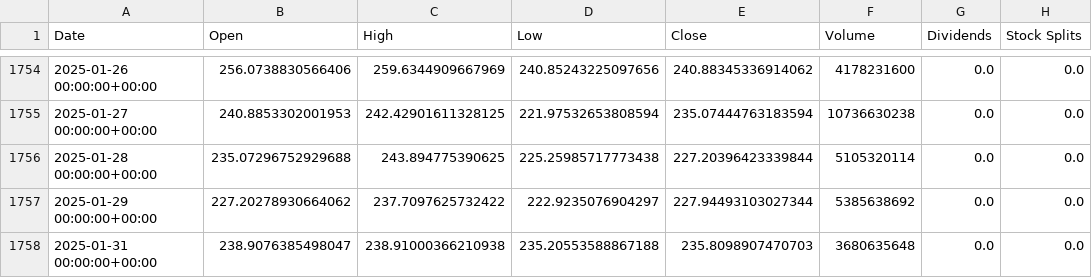
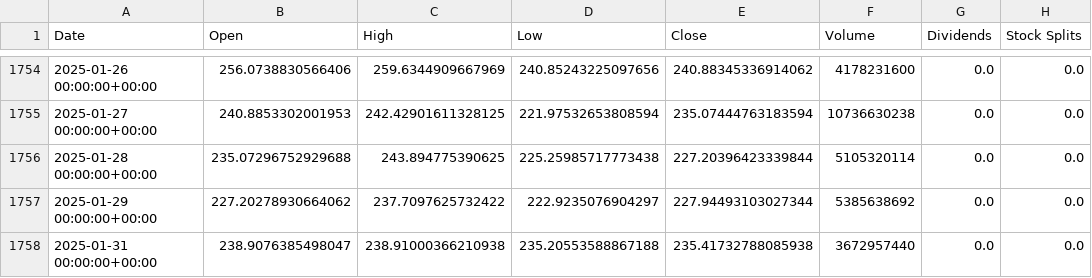
Before and after one commit to PouriCodes/pre, a CSV file: SOL.csv, drawn as a sheet; only a part is shown, gaps mark what is left out.

```diff
--- a/SOL.csv
+++ b/SOL.csv
@@ -1757,2 +1757,2 @@ Date,Open,High,Low,Close,Volume,Dividends,Stock Splits
 2025-01-29 00:00:00+00:00,227.20278930664062,237.7097625732422,222.9235076904297,227.94493103027344,5385638692,0.0,0.0
-2025-01-31 00:00:00+00:00,238.9076385498047,238.91000366210938,235.20553588867188,235.8098907470703,3680635648,0.0,0.0
+2025-01-31 00:00:00+00:00,238.9076385498047,238.91000366210938,235.20553588867188,235.41732788085938,3672957440,0.0,0.0
```
Also changed, not shown: ADA.csv, BTC.csv, 1 other file.
